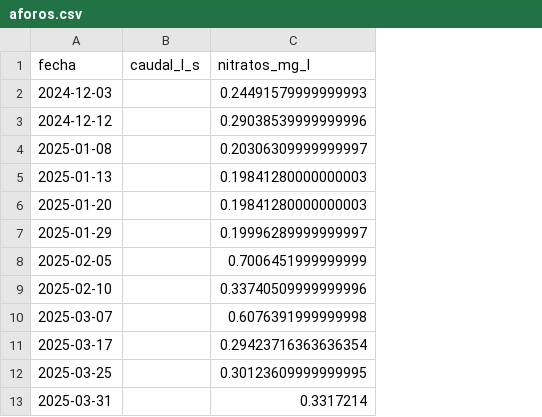
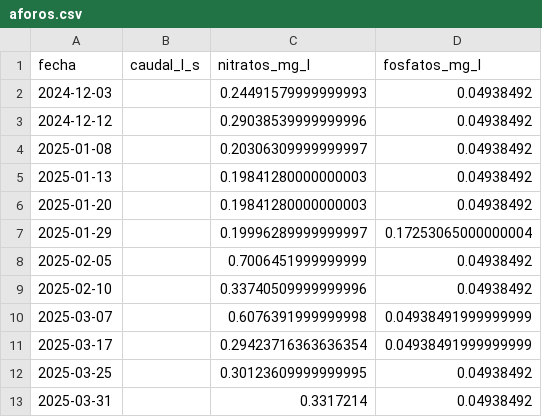
Before and after one commit to NataliaPmd/mar_menor_status, a CSV file: datos/aforos.csv, drawn as a sheet; only a part is shown; the diff names each change by its address in the sheet, - before the commit and + after, or states it on an @@ line.

Commit message:
feat: add charting and insights functionality for lagoon data

```diff
--- a/datos/aforos.csv
+++ b/datos/aforos.csv
+column D (fosfatos_mg_l), rows 2-13: 0.04938492 | 0.04938492 | 0.04938492 | 0.04938492 | 0.04938492 | 0.17253065000000004 | 0.04938492 | 0.04938492 | 0.04938491999999999 | 0.04938491999999999 | 0.04938492 | 0.04938492
```
Also changed, not shown: datos/parametros.csv, 9 other files.
